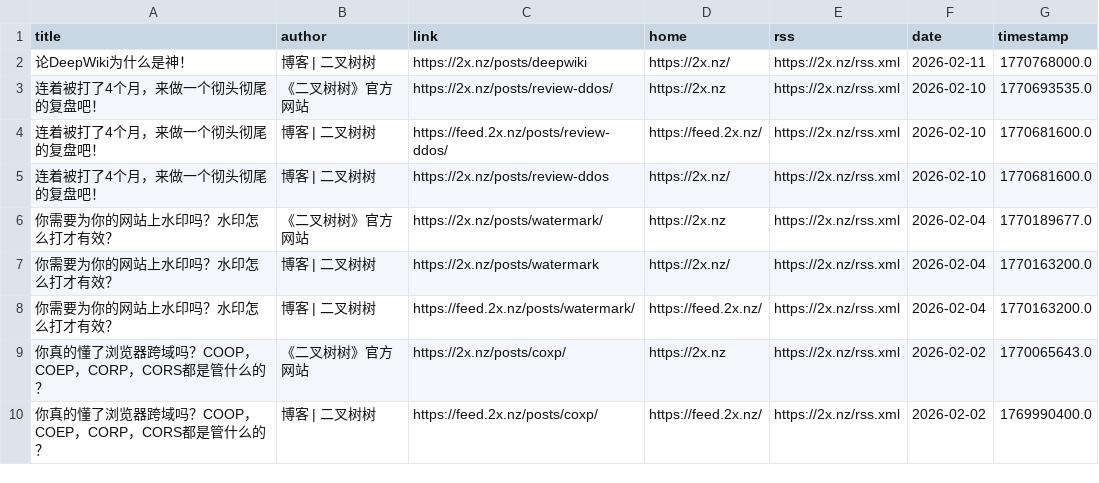
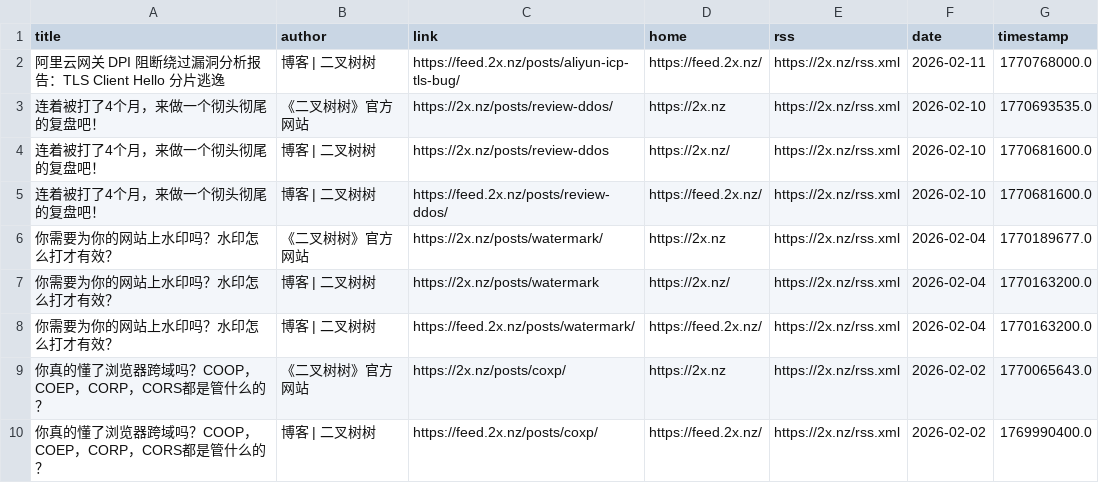
Before and after one commit to Moretti815/rssblog-source, a CSV file: all/4.csv, drawn as a sheet; only a part is shown; the diff covers the shown part only.

```diff
--- a/all/4.csv
+++ b/all/4.csv
@@ -1,6 +1,6 @@
 title,author,link,home,rss,date,timestamp
-论DeepWiki为什么是神！,博客 | 二叉树树,https://2x.nz/posts/deepwiki,https://2x.nz/,https://2x.nz/rss.xml,2026-02-11,1770768000.0
+阿里云网关 DPI 阻断绕过漏洞分析报告：TLS Client Hello 分片逃逸,博客 | 二叉树树,https://feed.2x.nz/posts/aliyun-icp-tls-bug/,https://feed.2x.nz/,https://2x.nz/rss.xml,2026-02-11,1770768000.0
 连着被打了4个月，来做一个彻头彻尾的复盘吧！,《二叉树树》官方网站,https://2x.nz/posts/review-ddos/,https://2x.nz,https://2x.nz/rss.xml,2026-02-10,1770693535.0
+连着被打了4个月，来做一个彻头彻尾的复盘吧！,博客 | 二叉树树,https://2x.nz/posts/review-ddos,https://2x.nz/,https://2x.nz/rss.xml,2026-02-10,1770681600.0
 连着被打了4个月，来做一个彻头彻尾的复盘吧！,博客 | 二叉树树,https://feed.2x.nz/posts/review-ddos/,https://feed.2x.nz/,https://2x.nz/rss.xml,2026-02-10,1770681600.0
-连着被打了4个月，来做一个彻头彻尾的复盘吧！,博客 | 二叉树树,https://2x.nz/posts/review-ddos,https://2x.nz/,https://2x.nz/rss.xml,2026-02-10,1770681600.0
 你需要为你的网站上水印吗？水印怎么打才有效？,《二叉树树》官方网站,https://2x.nz/posts/watermark/,https://2x.nz,https://2x.nz/rss.xml,2026-02-04,1770189677.0
```
Also changed, not shown: 9 moved rows elsewhere in this file, all/1.csv, all/10.csv, 36 other files.
